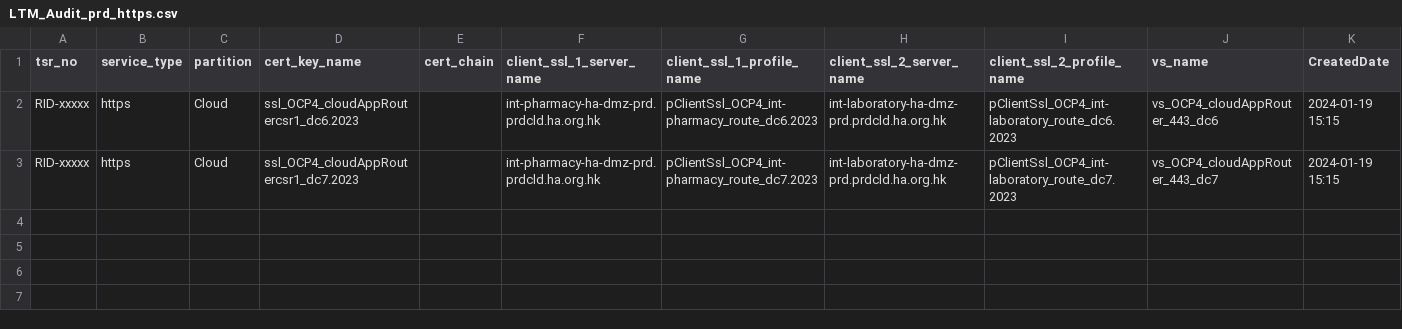
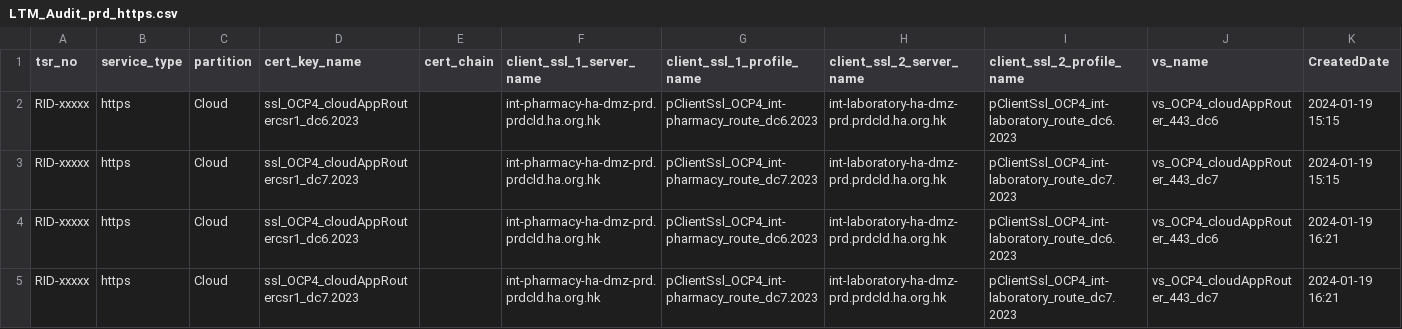
Before and after one commit to igslxylon/HA_F5_LTM_Automate, a CSV file: LTM_Audit_prd_https.csv, drawn as a sheet; the diff names each change by its address in the sheet, - before the commit and + after, or states it on an @@ line.

Commit message:
Audit for tsr_no: RID-xxxxx at 2024-01-19 16:21

```diff
--- a/LTM_Audit_prd_https.csv
+++ b/LTM_Audit_prd_https.csv
+row 4: RID-xxxxx | https | Cloud | ssl_OCP4_cloudAppRoutercsr1_dc6.2023 |  | int-pharmacy-ha-dmz-prd.prdcld.ha.org.hk | pClientSsl_OCP4_int-pharmacy_route_dc6.2023 | int-laboratory-ha-dmz-prd.prdcld.ha.org.hk | pClientSsl_OCP4_int-laboratory_route_dc6.2023 | vs_OCP4_cloudAppRouter_443_dc6 | 2024-01-19 16:21
+row 5: RID-xxxxx | https | Cloud | ssl_OCP4_cloudAppRoutercsr1_dc7.2023 |  | int-pharmacy-ha-dmz-prd.prdcld.ha.org.hk | pClientSsl_OCP4_int-pharmacy_route_dc7.2023 | int-laboratory-ha-dmz-prd.prdcld.ha.org.hk | pClientSsl_OCP4_int-laboratory_route_dc7.2023 | vs_OCP4_cloudAppRouter_443_dc7 | 2024-01-19 16:21
```
